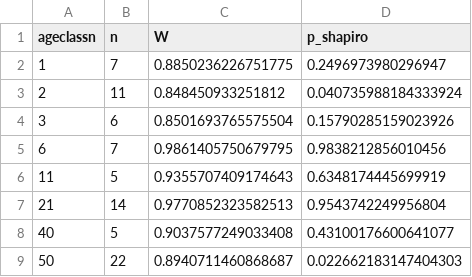
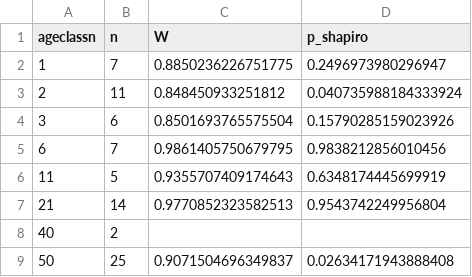
Before and after one commit to sear2701/glen.cyn.ecosystem, a CSV file: anova_results/total_shapiro_by_group.csv, drawn as a sheet.

```diff
--- a/anova_results/total_shapiro_by_group.csv
+++ b/anova_results/total_shapiro_by_group.csv
@@ -7,3 +7,3 @@ ageclassn,n,W,p_shapiro
 21,14,0.9770852323582513,0.9543742249956804
-40,5,0.9037577249033408,0.43100176600641077
-50,22,0.8940711460868687,0.022662183147404303
+40,2,,
+50,25,0.9071504696349837,0.02634171943888408
```
Also changed, not shown: anova_results/grass_shapiro_by_group.csv, anova_results/shrub_shapiro_by_group.csv, 13 other files.
